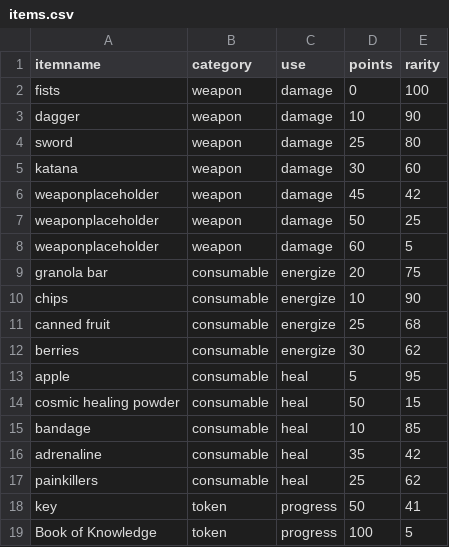
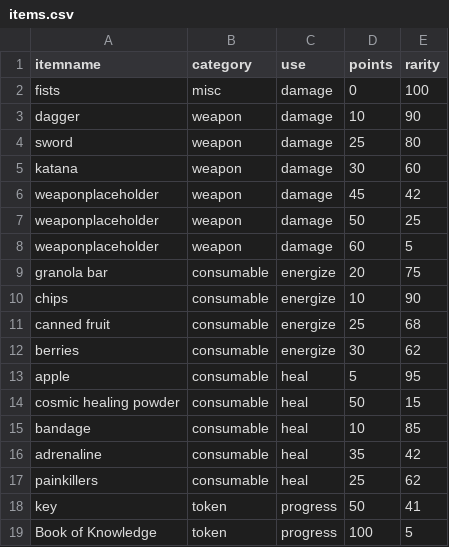
Before and after one commit to dylanreadel/Command-Prompt-Game, a CSV file: items.csv, drawn as a sheet.

Commit message:
Player class abstracted; bug fixes; QoL code enhancments; healing enhancements; up to 3 items per successful fight; inventory limit

```diff
--- a/items.csv
+++ b/items.csv
@@ -1,3 +1,3 @@
 itemname,category,use,points,rarity
-fists,weapon,damage,0,100
+fists,misc,damage,0,100
 dagger,weapon,damage,10,90
```
Also changed, not shown: 2 other files.
